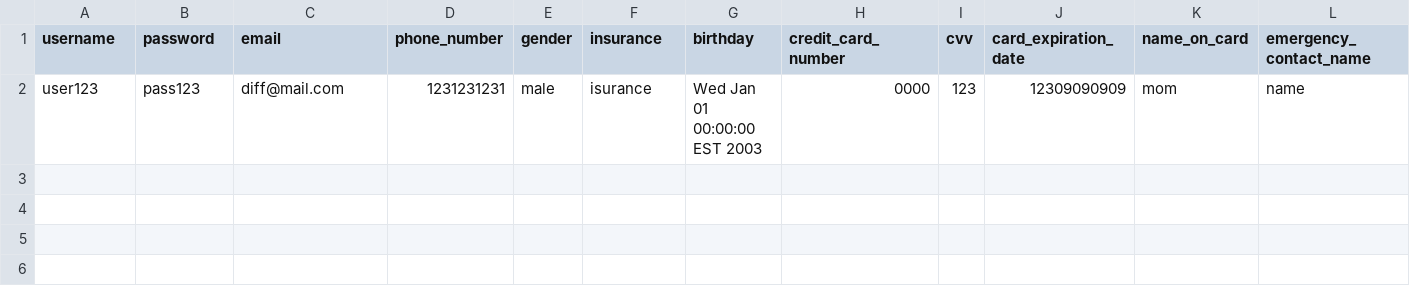
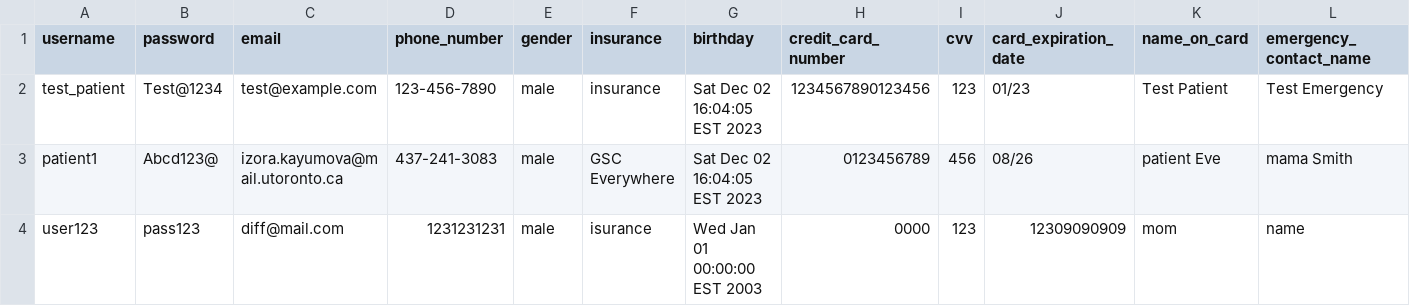
Before and after one commit to michellengnx/healthcare-on-the-go, a CSV file: data/patient.csv, drawn as a sheet; only a part is shown; rows hold the shown columns only; the diff names each change by its address in the sheet, - before the commit and + after, or states it on an @@ line.

```diff
--- a/data/patient.csv
+++ b/data/patient.csv
+row 2: test_patient | Test@1234 | test@example.com | 123-456-7890 | male | insurance | Sat Dec 02 16:04:05 EST 2023 | 1234567890123456 | 123 | 01/23 | Test Patient | Test Emergency
+row 3: patient1 | Abcd123@ | izora.kayumova@mail.utoronto.ca | 437-241-3083 | male | GSC Everywhere | Sat Dec 02 16:04:05 EST 2023 | 0123456789 | 456 | 08/26 | patient Eve | mama Smith
```
Also changed, not shown: data/doctors.csv, 17 other files.
